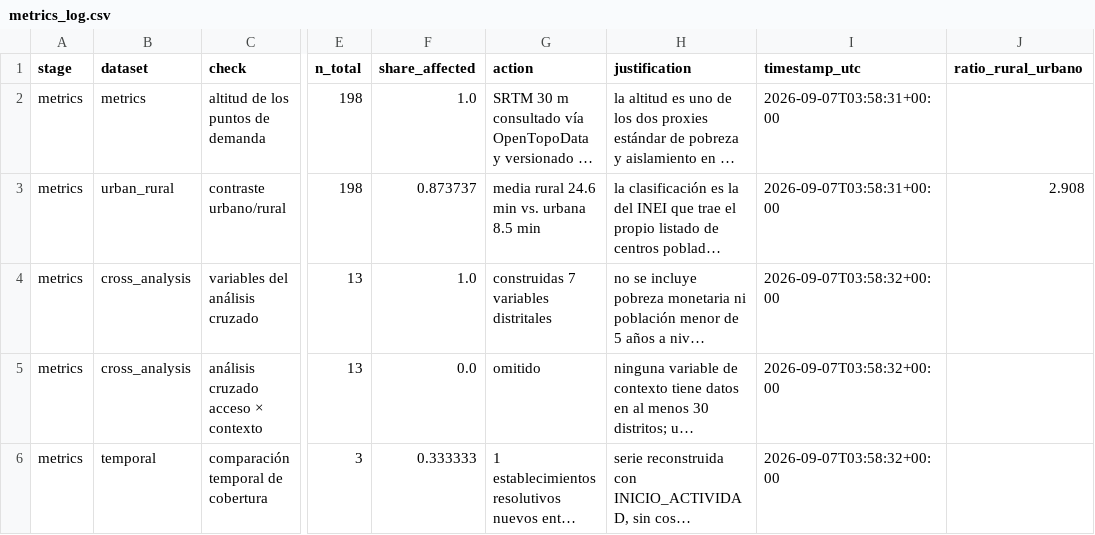
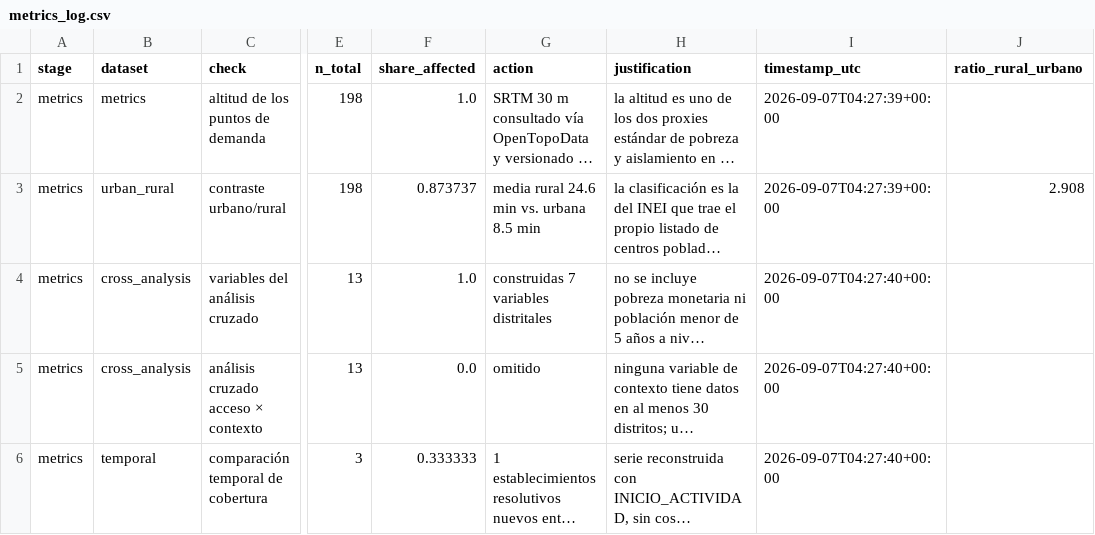
Before and after one commit to luyov-belli/HW_02_2026_02, a CSV file: data/outputs/metrics_log.csv, drawn as a sheet; only a part is shown, gaps mark what is left out; long unchanged cells end in …; the diff names each change by its address in the sheet, - before the commit and + after, or states it on an @@ line.

```diff
--- a/data/outputs/metrics_log.csv
+++ b/data/outputs/metrics_log.csv
-I2:I3 (timestamp_utc): 2026-09-07T03:58:31+00:00
+I2:I3 (timestamp_utc): 2026-09-07T04:27:39+00:00
-I4:I6 (timestamp_utc): 2026-09-07T03:58:32+00:00
+I4:I6 (timestamp_utc): 2026-09-07T04:27:40+00:00
```
Also changed, not shown: data/outputs/models_log.csv, data/outputs/routing_log_car.csv, 22 other files.
